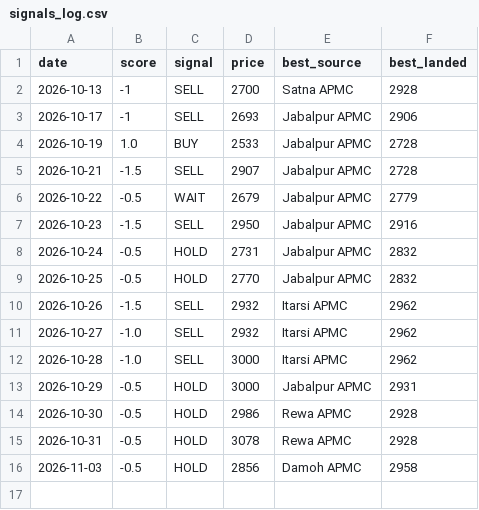
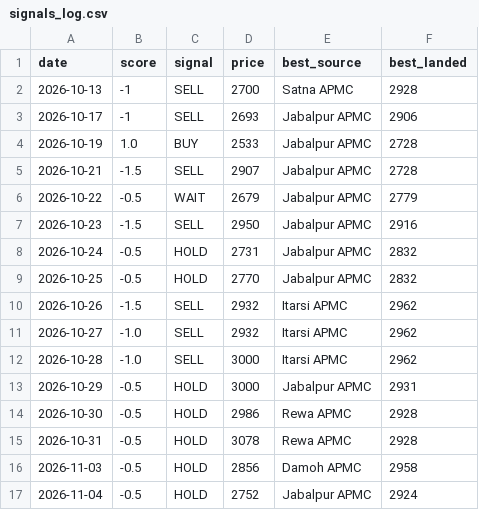
Before and after one commit to Sravankumartangudu/dharalu, a CSV file: data/signals_log.csv, drawn as a sheet.

Commit message:
data: 2026-11-05 09:08 IST - wheat +3 mandi rows; wheat new day 2026-11-04

```diff
--- a/data/signals_log.csv
+++ b/data/signals_log.csv
@@ -16 +16,2 @@ date,score,signal,price,best_source,best_landed
 2026-11-03,-0.5,HOLD,2856,Damoh APMC,2958
+2026-11-04,-0.5,HOLD,2752,Jabalpur APMC,2924
```
Also changed, not shown: data/metals/gold.csv, data/metals/platinum.csv, 13 other files.
